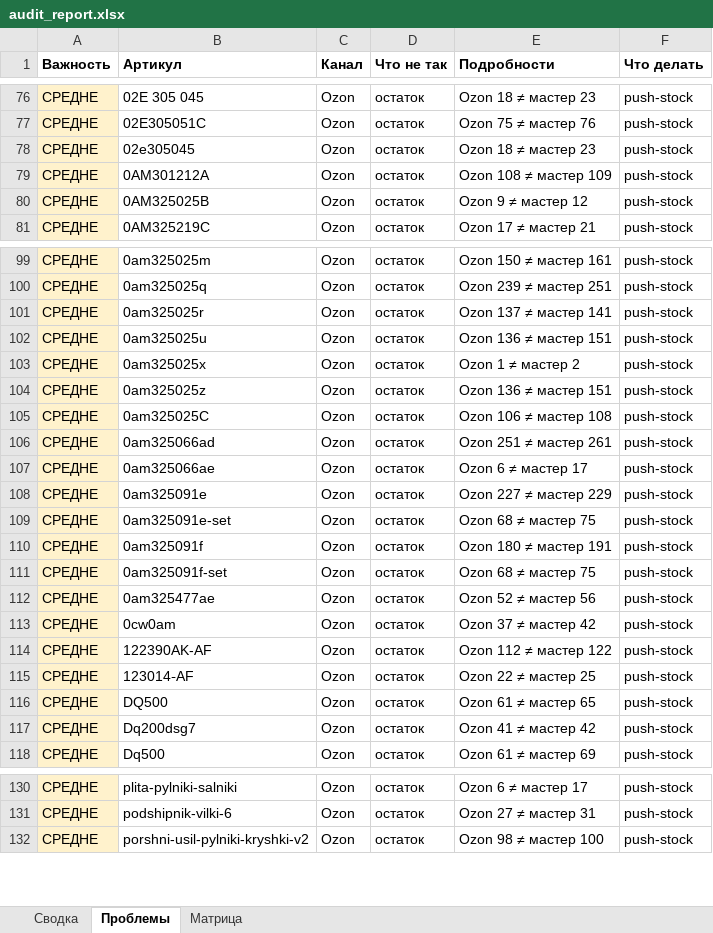
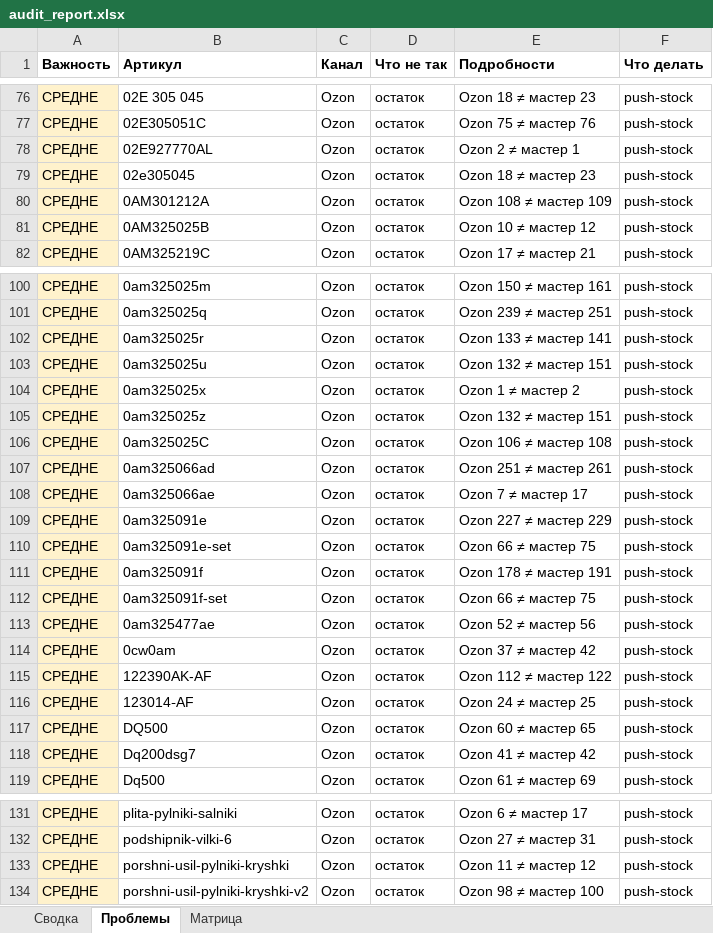
Before and after one commit to antongrigorenko844-prog/marketplace-agent, an Excel workbook: data/audit_report.xlsx, sheet Проблемы, drawn as a sheet; only a part is shown, gaps mark what is left out; values as stored, in another font and other column widths than the file's, no borders; addresses are those after the commit; the diff covers the shown part only; the diff names each change by its address in the sheet, - before the commit and + after, or states it on an @@ line.

```diff
--- a/data/audit_report.xlsx (sheet Проблемы)
+++ b/data/audit_report.xlsx (sheet Проблемы)
+row 78: СРЕДНЕ | 02E927770AL | Ozon | остаток | Ozon 2 ≠ мастер 1 | push-stock
-E81 (Подробности): Ozon 9 ≠ мастер 12
+E81 (Подробности): Ozon 10 ≠ мастер 12
-E102 (Подробности): Ozon 137 ≠ мастер 141
+E102 (Подробности): Ozon 133 ≠ мастер 141
-E103 (Подробности): Ozon 136 ≠ мастер 151
+E103 (Подробности): Ozon 132 ≠ мастер 151
-E105 (Подробности): Ozon 136 ≠ мастер 151
+E105 (Подробности): Ozon 132 ≠ мастер 151
-E108 (Подробности): Ozon 6 ≠ мастер 17
+E108 (Подробности): Ozon 7 ≠ мастер 17
-E110 (Подробности): Ozon 68 ≠ мастер 75
+E110 (Подробности): Ozon 66 ≠ мастер 75
-E111 (Подробности): Ozon 180 ≠ мастер 191
+E111 (Подробности): Ozon 178 ≠ мастер 191
-E112 (Подробности): Ozon 68 ≠ мастер 75
+E112 (Подробности): Ozon 66 ≠ мастер 75
-E116 (Подробности): Ozon 22 ≠ мастер 25
+E116 (Подробности): Ozon 24 ≠ мастер 25
-E117 (Подробности): Ozon 61 ≠ мастер 65
+E117 (Подробности): Ozon 60 ≠ мастер 65
+row 133: СРЕДНЕ | porshni-usil-pylniki-kryshki | Ozon | остаток | Ozon 11 ≠ мастер 12 | push-stock
```
Also changed, not shown: 3 edited cells elsewhere in this sheet, sheet Сводка, data/yandex_market_offers.xlsx, 5 other files.
